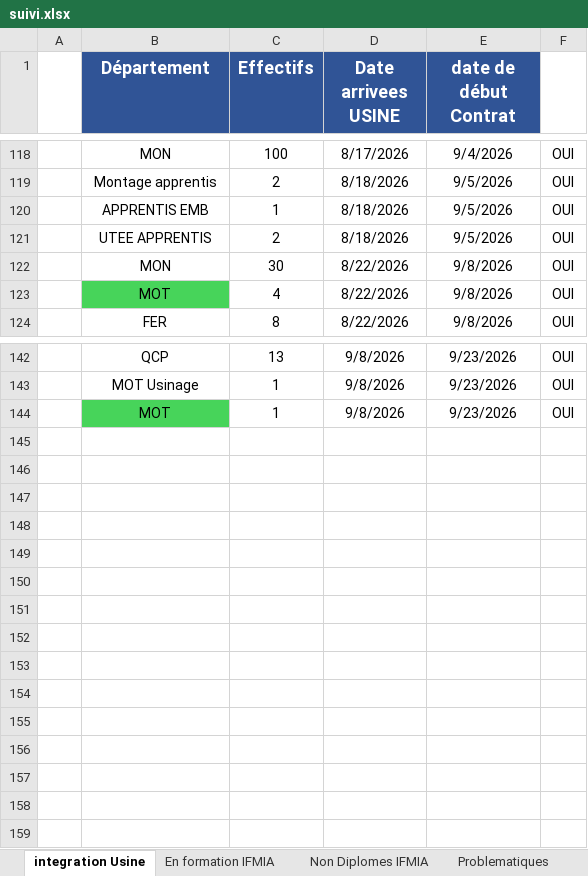
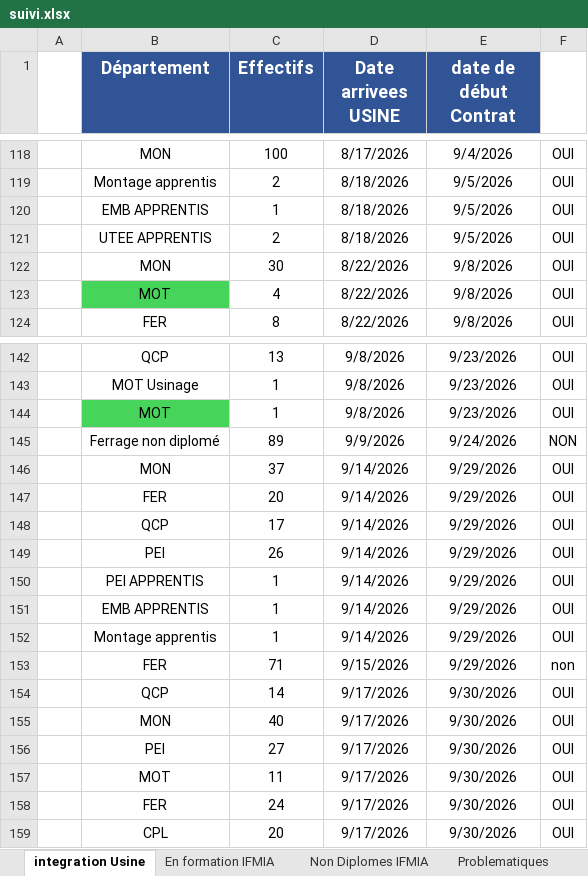
Before and after one commit to nabilachnaida-blip/dashboard, an Excel workbook: suivi.xlsx, sheet integration Usine, drawn as a sheet; only a part is shown, gaps mark what is left out; values as stored, in another font and other column widths than the file's, no borders; the diff names each change by its address in the sheet, - before the commit and + after, or states it on an @@ line.

Commit message:
update the excel file

```diff
--- a/suivi.xlsx (sheet integration Usine)
+++ b/suivi.xlsx (sheet integration Usine)
-B120 (Département): APPRENTIS EMB
+B120 (Département): EMB APPRENTIS
+row 145:  | Ferrage non diplomé | 89 | 9/9/2026 | 9/24/2026 | NON
+row 146:  | MON | 37 | 9/14/2026 | 9/29/2026 | OUI
+row 147:  | FER | 20 | 9/14/2026 | 9/29/2026 | OUI
+row 148:  | QCP | 17 | 9/14/2026 | 9/29/2026 | OUI
+row 149:  | PEI | 26 | 9/14/2026 | 9/29/2026 | OUI
+row 150:  | PEI APPRENTIS | 1 | 9/14/2026 | 9/29/2026 | OUI
+row 151:  | EMB APPRENTIS | 1 | 9/14/2026 | 9/29/2026 | OUI
+row 152:  | Montage apprentis | 1 | 9/14/2026 | 9/29/2026 | OUI
+row 153:  | FER | 71 | 9/15/2026 | 9/29/2026 | non
+row 154:  | QCP | 14 | 9/17/2026 | 9/30/2026 | OUI
+row 155:  | MON | 40 | 9/17/2026 | 9/30/2026 | OUI
+row 156:  | PEI | 27 | 9/17/2026 | 9/30/2026 | OUI
+row 157:  | MOT | 11 | 9/17/2026 | 9/30/2026 | OUI
+row 158:  | FER | 24 | 9/17/2026 | 9/30/2026 | OUI
+row 159:  | CPL | 20 | 9/17/2026 | 9/30/2026 | OUI
```
